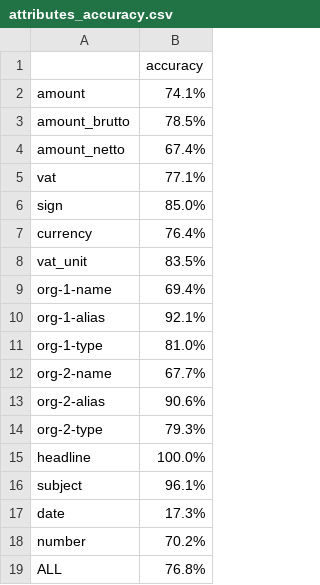
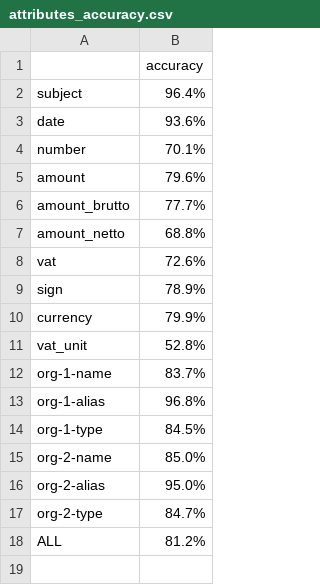
Before and after one commit to LitJane/analyser, a CSV file: training_reports/attributes_accuracy.csv, drawn as a sheet.

```diff
--- a/training_reports/attributes_accuracy.csv
+++ b/training_reports/attributes_accuracy.csv
@@ -1,19 +1,18 @@
 ,accuracy
-amount,74.1%
-amount_brutto,78.5%
-amount_netto,67.4%
-vat,77.1%
-sign,85.0%
-currency,76.4%
-vat_unit,83.5%
-org-1-name,69.4%
-org-1-alias,92.1%
-org-1-type,81.0%
-org-2-name,67.7%
-org-2-alias,90.6%
-org-2-type,79.3%
-headline,100.0%
-subject,96.1%
-date,17.3%
-number,70.2%
-ALL,76.8%
+subject,96.4%
+date,93.6%
+number,70.1%
+amount,79.6%
+amount_brutto,77.7%
+amount_netto,68.8%
+vat,72.6%
+sign,78.9%
+currency,79.9%
+vat_unit,52.8%
+org-1-name,83.7%
+org-1-alias,96.8%
+org-1-type,84.5%
+org-2-name,85.0%
+org-2-alias,95.0%
+org-2-type,84.7%
+ALL,81.2%
```
Also changed, not shown: 20 other files.
